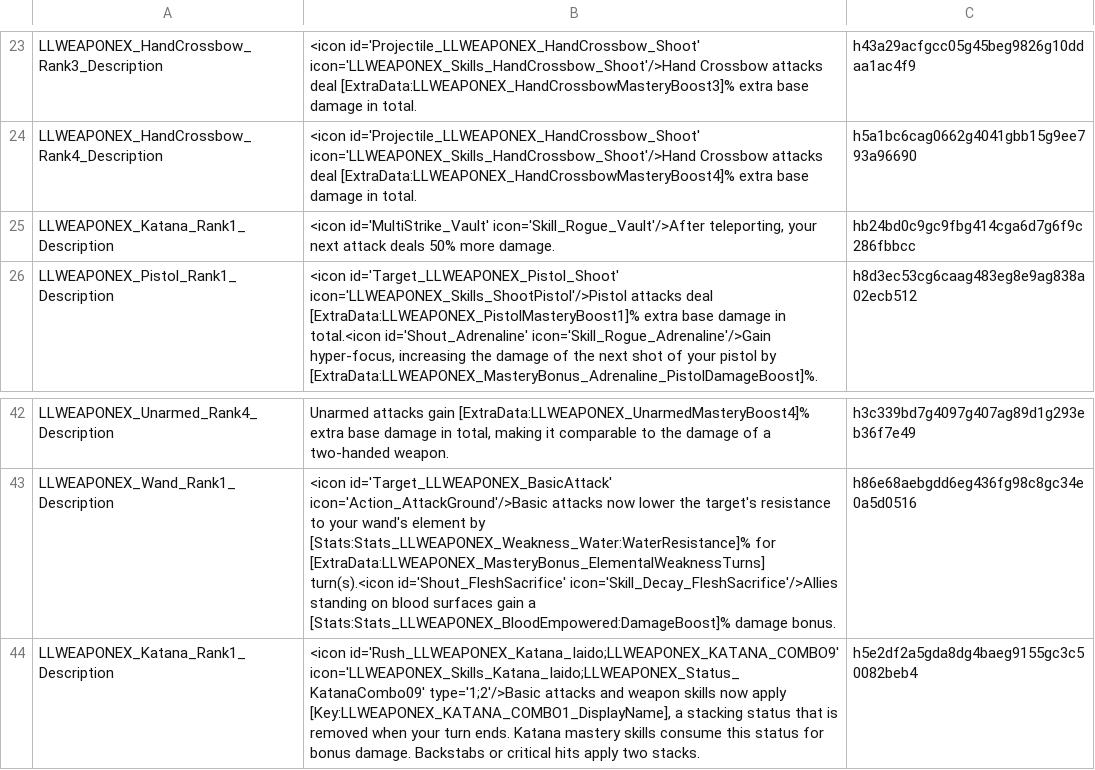
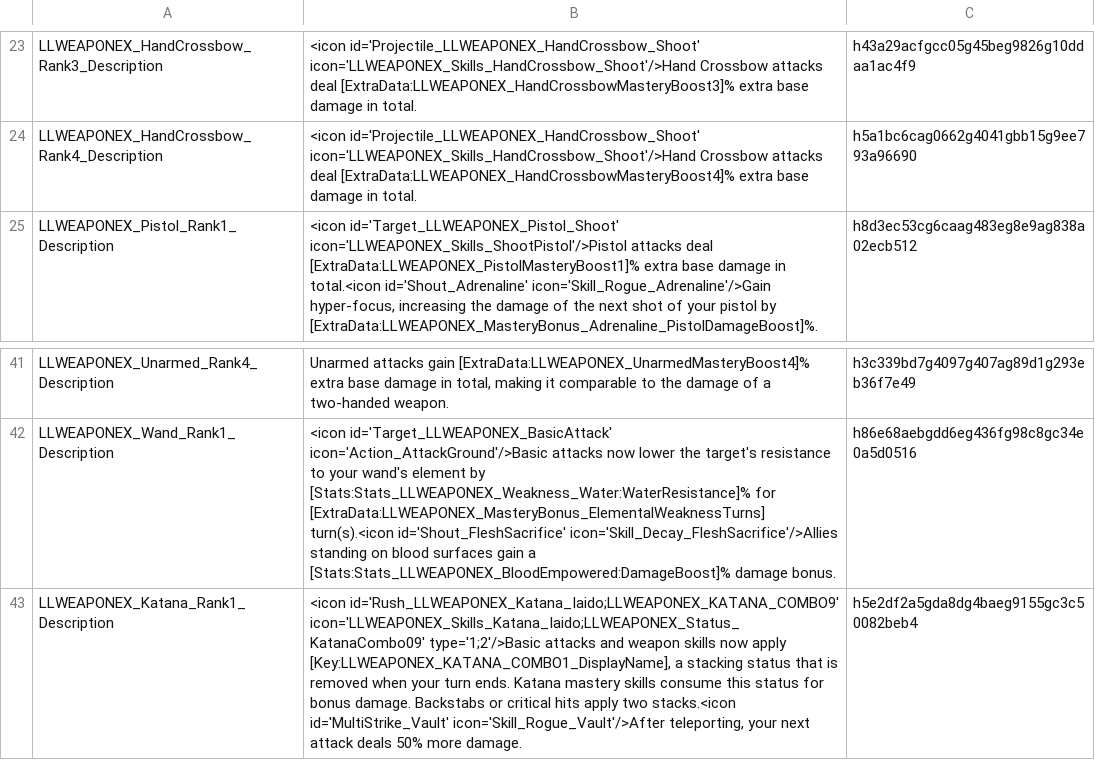
Before and after one commit to LaughingLeader-DOS2-Mods/WeaponExpansion, a TSV file: LocalKeys/LLWEAPONEX_Masteries_RankInfo.tsv, drawn as a sheet; only a part is shown, gaps mark what is left out.

```diff
--- a/LocalKeys/LLWEAPONEX_Masteries_RankInfo.tsv
+++ b/LocalKeys/LLWEAPONEX_Masteries_RankInfo.tsv
@@ -24,3 +24,2 @@ LLWEAPONEX_HandCrossbow_Rank3_Description	<icon id='Projectile_LLWEAPONEX_HandCr
 LLWEAPONEX_HandCrossbow_Rank4_Description	<icon id='Projectile_LLWEAPONEX_HandCrossbow_Shoot' icon='LLWEAPONEX_Skills_HandCrossbow_Shoot'/>Hand Crossbow attacks deal [ExtraData:LLWEAPONEX_HandCrossbowMasteryBoost4]% extra base damage in total.	h5a1bc6cag0662g4041gbb15g9ee793a96690
-LLWEAPONEX_Katana_Rank1_Description	<icon id='MultiStrike_Vault' icon='Skill_Rogue_Vault'/>After teleporting, your next attack deals 50% more damage.	hb24bd0c9gc9fbg414cga6d7g6f9c286fbbcc
 LLWEAPONEX_Pistol_Rank1_Description	<icon id='Target_LLWEAPONEX_Pistol_Shoot' icon='LLWEAPONEX_Skills_ShootPistol'/>Pistol attacks deal [ExtraData:LLWEAPONEX_PistolMasteryBoost1]% extra base damage in total.<icon id='Shout_Adrenaline' icon='Skill_Rogue_Adrenaline'/>Gain hyper-focus, increasing the damage of the next shot of your pistol by [ExtraData:LLWEAPONEX_MasteryBonus_Adrenaline_PistolDamageBoost]%.	h8d3ec53cg6caag483eg8e9ag838a02ecb512
@@ -43,2 +42,2 @@ LLWEAPONEX_Unarmed_Rank4_Description	Unarmed attacks gain [ExtraData:LLWEAPONEX_
 LLWEAPONEX_Wand_Rank1_Description	<icon id='Target_LLWEAPONEX_BasicAttack' icon='Action_AttackGround'/>Basic attacks now lower the target's resistance to your wand's element by [Stats:Stats_LLWEAPONEX_Weakness_Water:WaterResistance]% for [ExtraData:LLWEAPONEX_MasteryBonus_ElementalWeaknessTurns] turn(s).<icon id='Shout_FleshSacrifice' icon='Skill_Decay_FleshSacrifice'/>Allies standing on blood surfaces gain a [Stats:Stats_LLWEAPONEX_BloodEmpowered:DamageBoost]% damage bonus.	h86e68aebgdd6eg436fg98c8gc34e0a5d0516
-LLWEAPONEX_Katana_Rank1_Description	<icon id='Rush_LLWEAPONEX_Katana_Iaido;LLWEAPONEX_KATANA_COMBO9' icon='LLWEAPONEX_Skills_Katana_Iaido;LLWEAPONEX_Status_KatanaCombo09' type='1;2'/>Basic attacks and weapon skills now apply [Key:LLWEAPONEX_KATANA_COMBO1_DisplayName], a stacking status that is removed when your turn ends. Katana mastery skills consume this status for bonus damage. Backstabs or critical hits apply two stacks.	h5e2df2a5gda8dg4baeg9155gc3c50082beb4
+LLWEAPONEX_Katana_Rank1_Description	<icon id='Rush_LLWEAPONEX_Katana_Iaido;LLWEAPONEX_KATANA_COMBO9' icon='LLWEAPONEX_Skills_Katana_Iaido;LLWEAPONEX_Status_KatanaCombo09' type='1;2'/>Basic attacks and weapon skills now apply [Key:LLWEAPONEX_KATANA_COMBO1_DisplayName], a stacking status that is removed when your turn ends. Katana mastery skills consume this status for bonus damage. Backstabs or critical hits apply two stacks.<icon id='MultiStrike_Vault' icon='Skill_Rogue_Vault'/>After teleporting, your next attack deals 50% more damage.	h5e2df2a5gda8dg4baeg9155gc3c50082beb4
```
Also changed, not shown: 1 other file.
